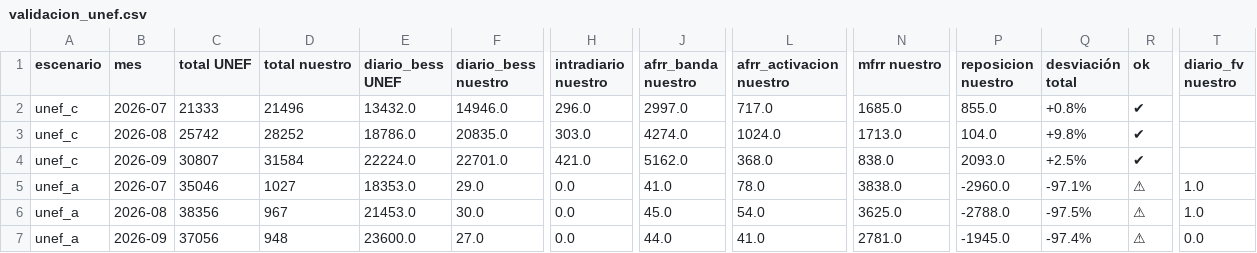
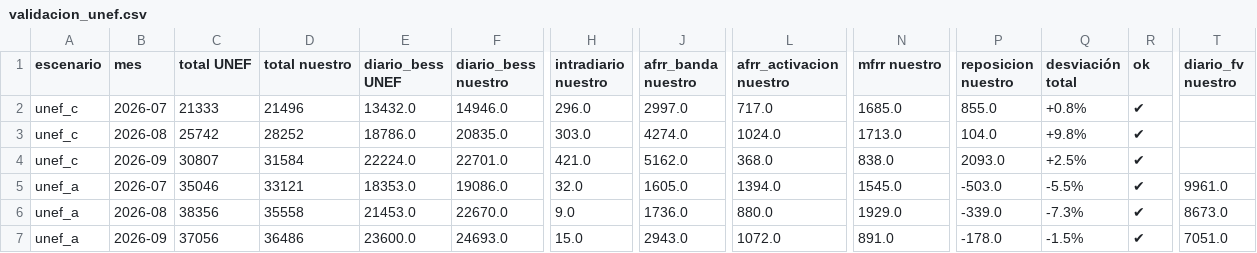
Before and after one commit to juanjo2004jv-dev/informe-mercados, a CSV file: data/simulador/resultados/validacion_unef.csv, drawn as a sheet; only a part is shown, gaps mark what is left out; the diff covers the shown part only; the diff names each change by its address in the sheet, - before the commit and + after, or states it on an @@ line.

```diff
--- a/data/simulador/resultados/validacion_unef.csv
+++ b/data/simulador/resultados/validacion_unef.csv
-D5 (total nuestro): 1027
+D5 (total nuestro): 33121
-F5 (diario_bess nuestro): 29.0
+F5 (diario_bess nuestro): 19086.0
-H5 (intradiario nuestro): 0.0
+H5 (intradiario nuestro): 32.0
-J5 (afrr_banda nuestro): 41.0
+J5 (afrr_banda nuestro): 1605.0
-L5 (afrr_activacion nuestro): 78.0
+L5 (afrr_activacion nuestro): 1394.0
-N5 (mfrr nuestro): 3838.0
+N5 (mfrr nuestro): 1545.0
-P5 (reposicion nuestro): -2960.0
+P5 (reposicion nuestro): -503.0
-Q5 (desviación total): -97.1%
+Q5 (desviación total): -5.5%
-R5:R7 (ok): ⚠
+R5:R7 (ok): ✔
-T5 (diario_fv nuestro): 1.0
+T5 (diario_fv nuestro): 9961.0
-D6 (total nuestro): 967
+D6 (total nuestro): 35558
-F6 (diario_bess nuestro): 30.0
+F6 (diario_bess nuestro): 22670.0
-H6 (intradiario nuestro): 0.0
+H6 (intradiario nuestro): 9.0
-J6 (afrr_banda nuestro): 45.0
+J6 (afrr_banda nuestro): 1736.0
-L6 (afrr_activacion nuestro): 54.0
+L6 (afrr_activacion nuestro): 880.0
-N6 (mfrr nuestro): 3625.0
+N6 (mfrr nuestro): 1929.0
-P6 (reposicion nuestro): -2788.0
+P6 (reposicion nuestro): -339.0
-Q6 (desviación total): -97.5%
+Q6 (desviación total): -7.3%
-T6 (diario_fv nuestro): 1.0
+T6 (diario_fv nuestro): 8673.0
-D7 (total nuestro): 948
+D7 (total nuestro): 36486
-F7 (diario_bess nuestro): 27.0
+F7 (diario_bess nuestro): 24693.0
-H7 (intradiario nuestro): 0.0
+H7 (intradiario nuestro): 15.0
-J7 (afrr_banda nuestro): 44.0
+J7 (afrr_banda nuestro): 2943.0
-L7 (afrr_activacion nuestro): 41.0
+L7 (afrr_activacion nuestro): 1072.0
-N7 (mfrr nuestro): 2781.0
+N7 (mfrr nuestro): 891.0
-P7 (reposicion nuestro): -1945.0
+P7 (reposicion nuestro): -178.0
-Q7 (desviación total): -97.4%
+Q7 (desviación total): -1.5%
-T7 (diario_fv nuestro): 0.0
+T7 (diario_fv nuestro): 7051.0
```
Also changed, not shown: 36 edited cells elsewhere in this file, data/simulador/resultados/unef_a/2025-01-01_2026-10-01_mensual_eur_mw.csv, data/simulador/resultados/unef_b/2025-01-01_2026-10-01_diario.csv, 23 other files.
